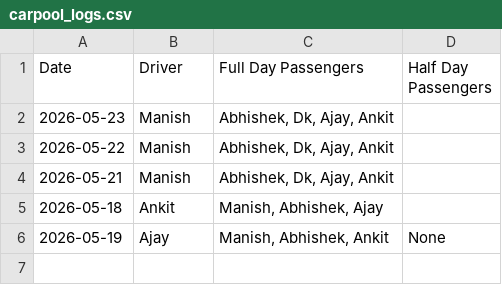
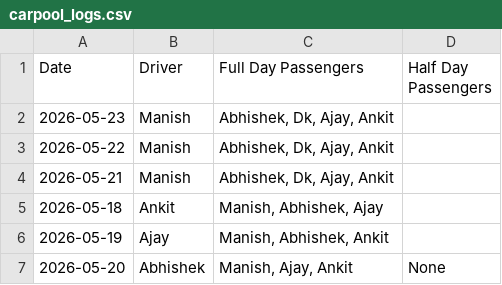
Before and after one commit to manishtripathiirman-collab/carpool-app, a CSV file: carpool_logs.csv, drawn as a sheet.

Commit message:
Update carpool records for 2026-05-20

```diff
--- a/carpool_logs.csv
+++ b/carpool_logs.csv
@@ -5,2 +5,3 @@ Date,Driver,Full Day Passengers,Half Day Passengers
 2026-05-18,Ankit,"Manish, Abhishek, Ajay",
-2026-05-19,Ajay,"Manish, Abhishek, Ankit",None
+2026-05-19,Ajay,"Manish, Abhishek, Ankit",
+2026-05-20,Abhishek,"Manish, Ajay, Ankit",None
```
